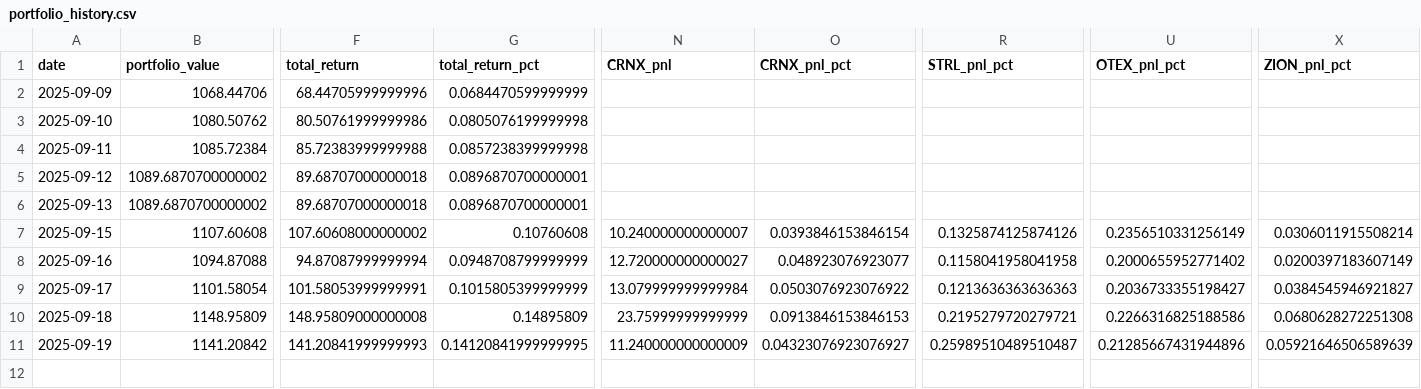
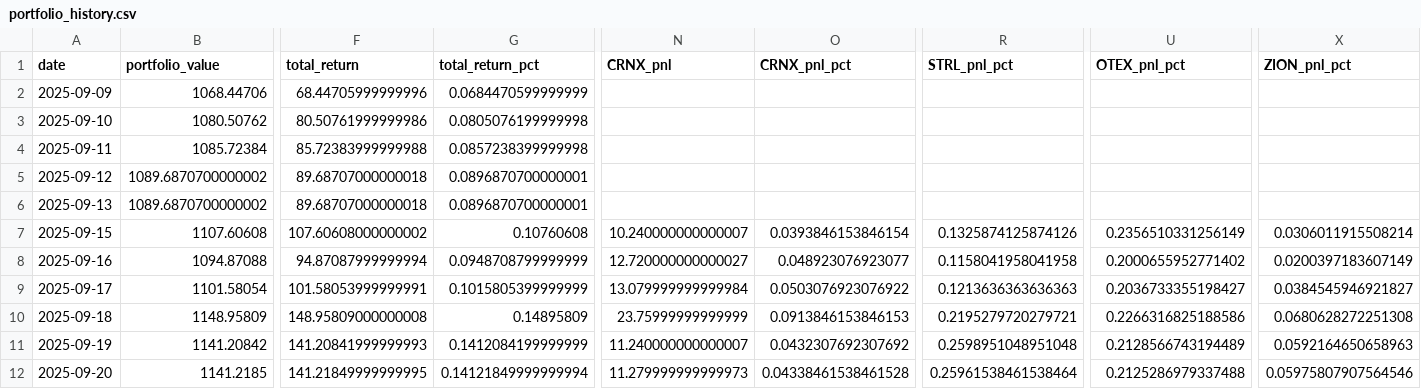
Before and after one commit to deuxfoistrois/midcap-experiment, a CSV file: data/portfolio_history.csv, drawn as a sheet; only a part is shown, gaps mark what is left out; rows hold the shown columns only; the diff names each change by its address in the sheet, - before the commit and + after, or states it on an @@ line.

```diff
--- a/data/portfolio_history.csv
+++ b/data/portfolio_history.csv
-G11 (total_return_pct): 0.14120841999999995
+G11 (total_return_pct): 0.1412084199999999
-N11 (CRNX_pnl): 11.240000000000009
+N11 (CRNX_pnl): 11.240000000000007
-O11 (CRNX_pnl_pct): 0.04323076923076927
+O11 (CRNX_pnl_pct): 0.0432307692307692
-R11 (STRL_pnl_pct): 0.25989510489510487
+R11 (STRL_pnl_pct): 0.2598951048951048
-U11 (OTEX_pnl_pct): 0.21285667431944896
+U11 (OTEX_pnl_pct): 0.2128566743194489
-X11 (ZION_pnl_pct): 0.05921646506589639
+X11 (ZION_pnl_pct): 0.0592164650658963
+row 12: 2025-09-20 | 1141.2185 | 141.21849999999995 | 0.14121849999999994 | 11.279999999999973 | 0.04338461538461528 | 0.25961538461538464 | 0.2125286979337488 | 0.05975807907564546
```
Also changed, not shown: 4 other files.
